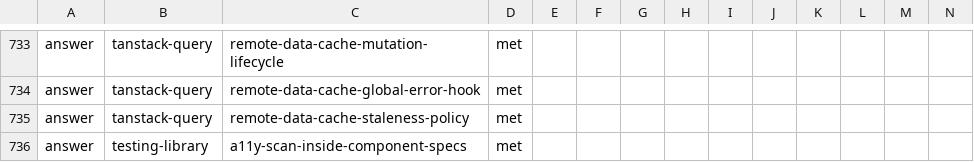
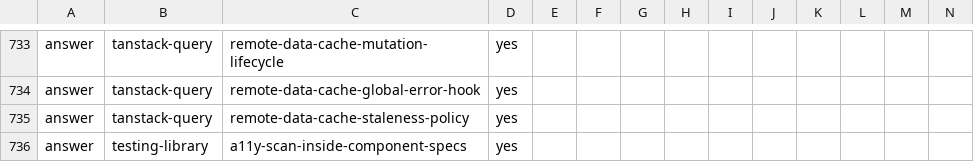
Before and after one commit to droneey/constitution, a TSV file: digests/index.tsv, drawn as a sheet; only a part is shown, gaps mark what is left out; the diff covers the shown part only; the diff names each change by its address in the sheet, - before the commit and + after, or states it on an @@ line.

```diff
--- a/digests/index.tsv
+++ b/digests/index.tsv
-D733:D736: met
+D733:D736: yes
```
Also changed, not shown: 34 edited cells elsewhere in this file, 39 other files.
